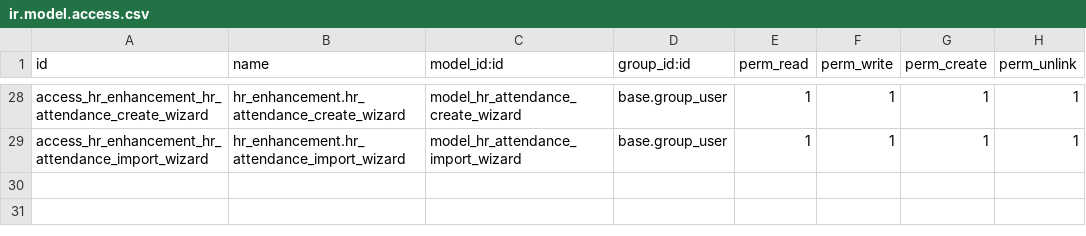
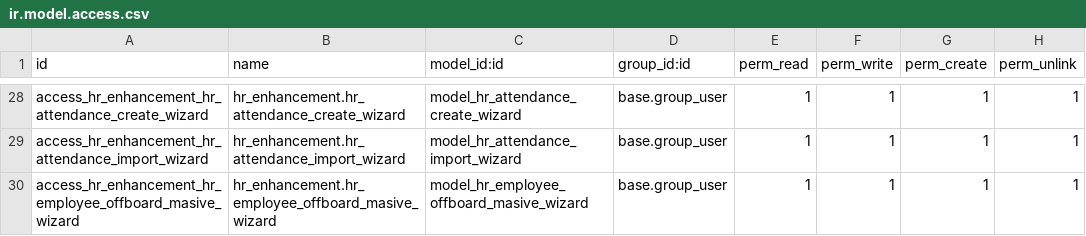
Before and after one commit to etarsi/odoo-custom-addons, a CSV file: et/hr_enhancement/security/ir.model.access.csv, drawn as a sheet; only a part is shown, gaps mark what is left out; the diff names each change by its address in the sheet, - before the commit and + after, or states it on an @@ line.

```diff
--- a/et/hr_enhancement/security/ir.model.access.csv
+++ b/et/hr_enhancement/security/ir.model.access.csv
+row 30: access_hr_enhancement_hr_employee_offboard_masive_wizard | hr_enhancement.hr_employee_offboard_masive_wizard | model_hr_employee_offboard_masive_wizard | base.group_user | 1 | 1 | 1 | 1
```
Also changed, not shown: 6 other files.
